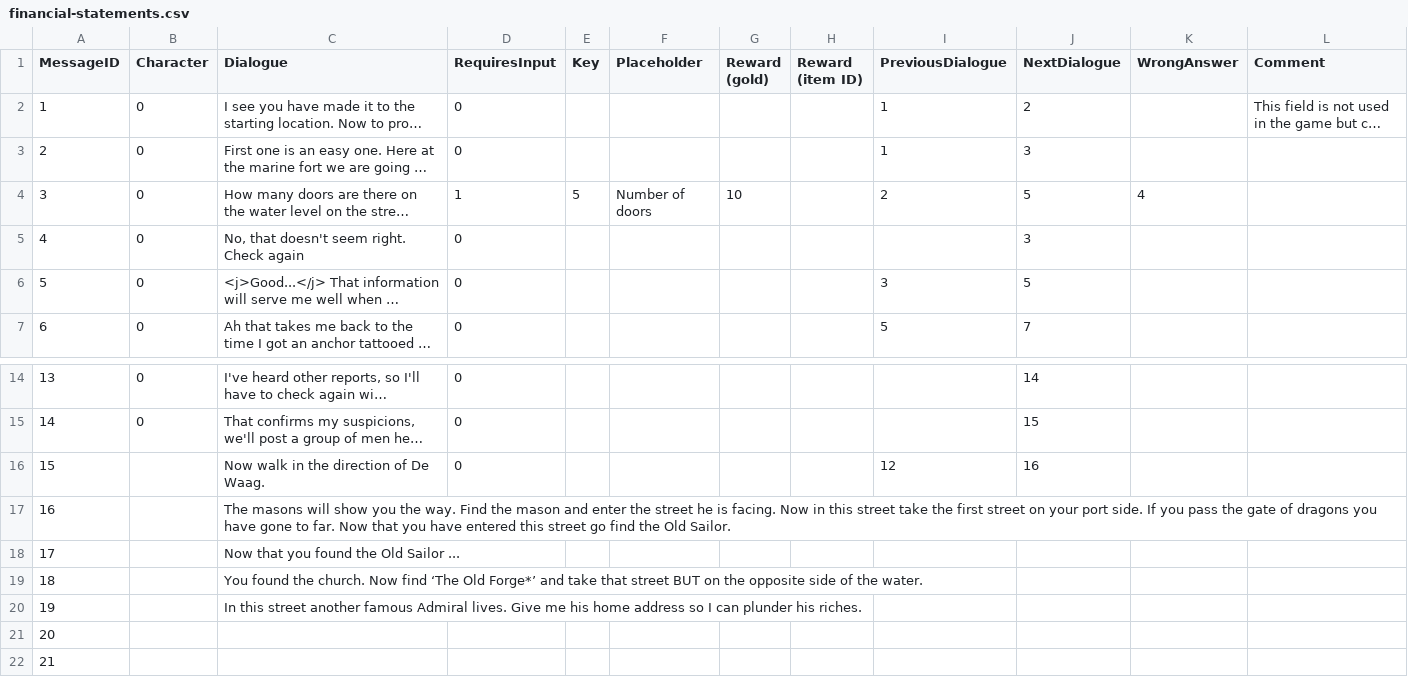
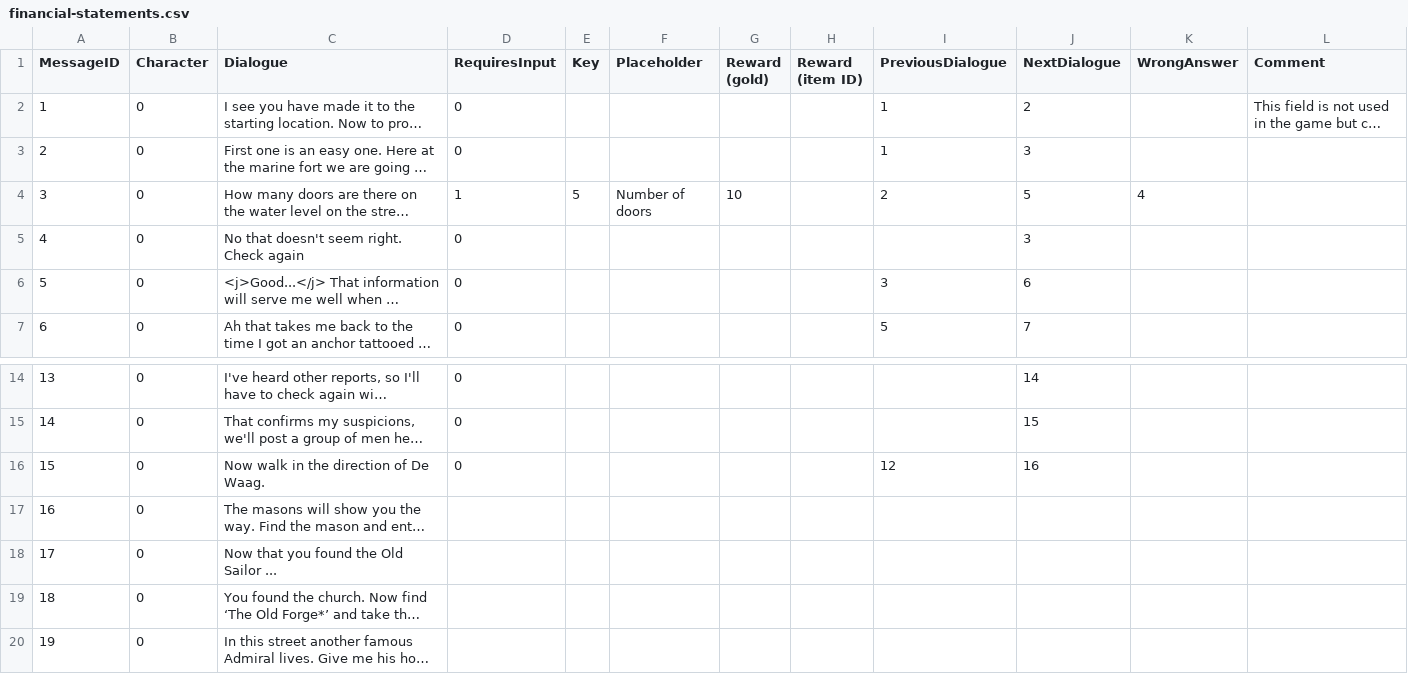
Before and after one commit to GuidoOut/OutOutPrivacy, a CSV file: financial-statements.csv, drawn as a sheet; only a part is shown, gaps mark what is left out; long unchanged cells end in …; the diff names each change by its address in the sheet, - before the commit and + after, or states it on an @@ line.

Commit message:
Add files via upload

```diff
--- a/financial-statements.csv
+++ b/financial-statements.csv
-C5 (Dialogue): No, that doesn't seem right. Check again
+C5 (Dialogue): No that doesn't seem right. Check again
-J6 (NextDialogue): 5
+J6 (NextDialogue): 6
-B16:B20 (Character): (empty)
+B16:B20 (Character): 0
-row 21: 20
-row 22: 21
```
